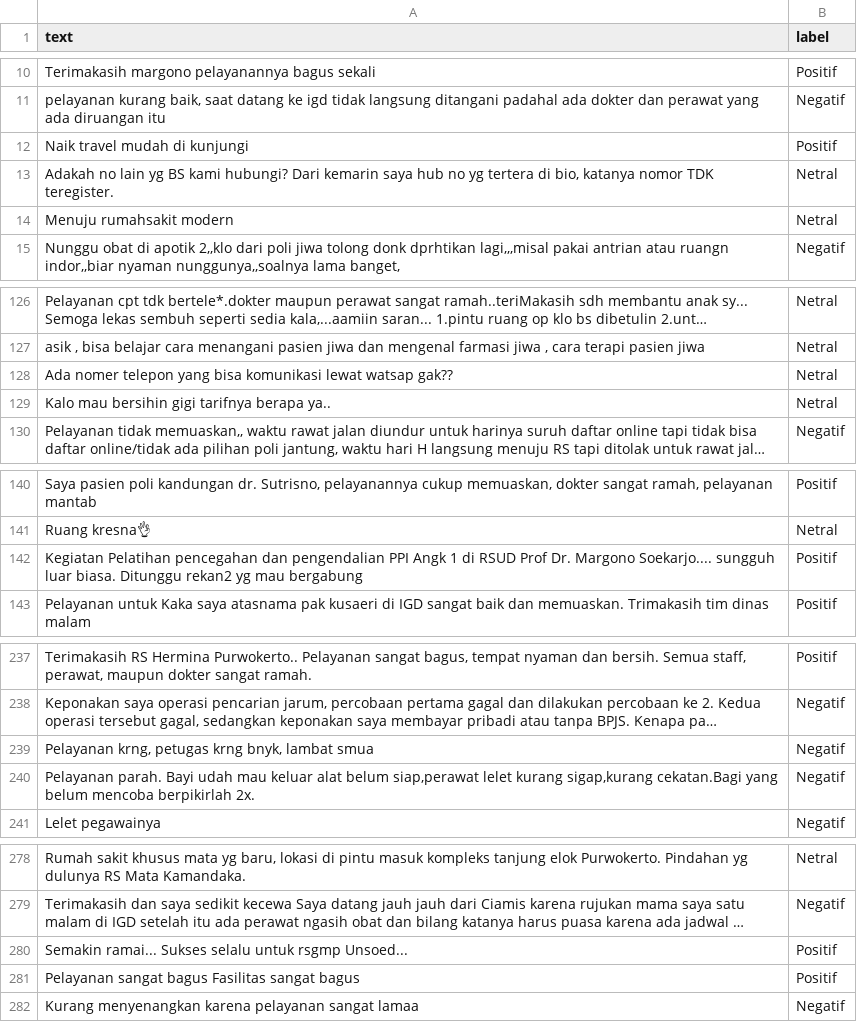
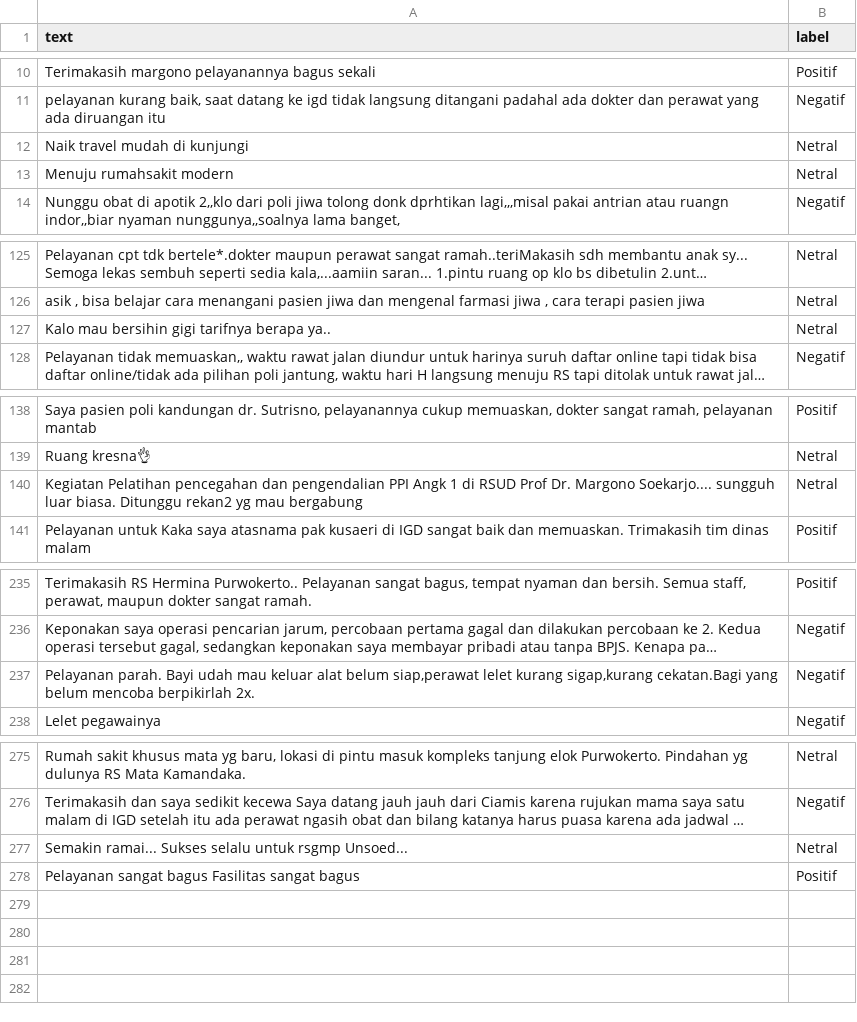
Before and after one commit to nhaazk95/sentimen-api, a CSV file: data/training/test_set.csv, drawn as a sheet; only a part is shown, gaps mark what is left out; long unchanged cells end in …; removed rows and columns are numbered as before the commit, all else as after; the diff covers the shown part only; the diff names each change by its address in the sheet, - before the commit and + after, or states it on an @@ line.

```diff
--- a/data/training/test_set.csv
+++ b/data/training/test_set.csv
-B12 (label): Positif
+B12 (label): Netral
-row 13: Adakah no lain yg BS kami hubungi? Dari kemarin saya hub no yg tertera di bio, katanya nomor TDK teregister. | Netral
-row 128: Ada nomer telepon yang bisa komunikasi lewat watsap gak?? | Netral
-B140 (label): Positif
+B140 (label): Netral
-row 239: Pelayanan krng, petugas krng bnyk, lambat smua | Negatif
-B277 (label): Positif
+B277 (label): Netral
-row 282: Kurang menyenangkan karena pelayanan sangat lamaa | Negatif
```
Also changed, not shown: 2 edited cells elsewhere in this file, 2 other files.
